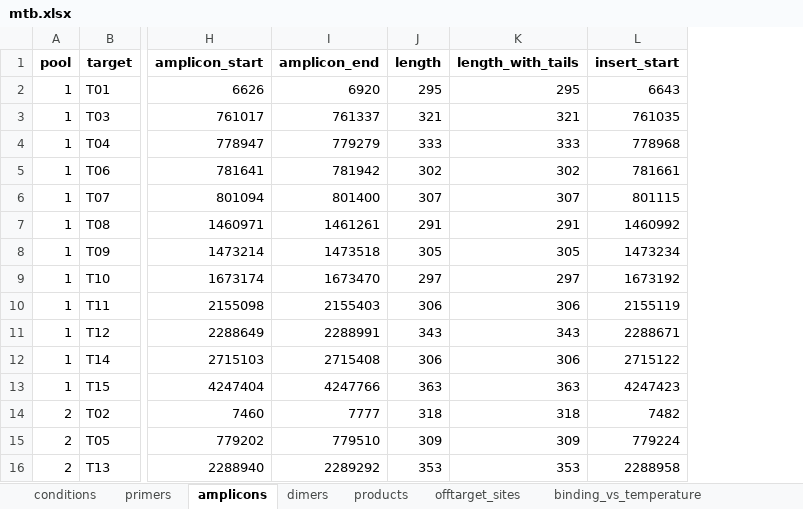
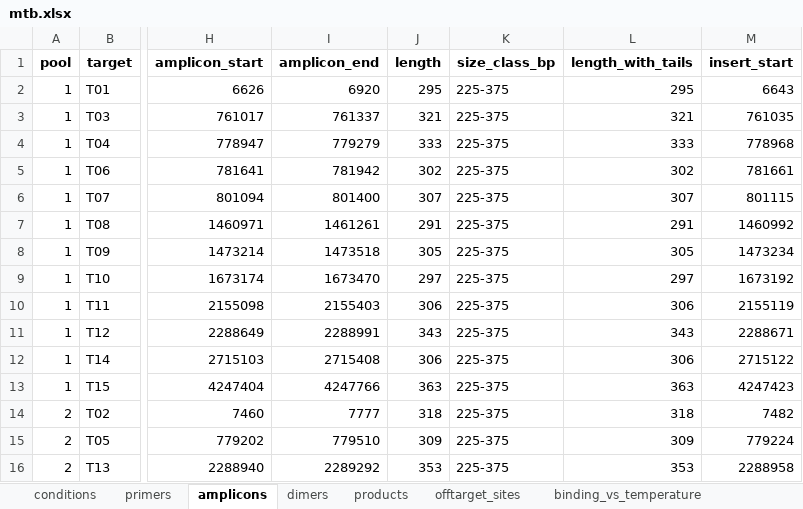
Before and after one commit to SemiQuant/PrimerJinn, an Excel workbook: example/multiplex_mtb/mtb.xlsx, sheet amplicons, drawn as a sheet; only a part is shown, gaps mark what is left out; values as stored, in another font and other column widths than the file's, no borders; the diff names each change by its address in the sheet, - before the commit and + after, or states it on an @@ line.

```diff
--- a/example/multiplex_mtb/mtb.xlsx (sheet amplicons)
+++ b/example/multiplex_mtb/mtb.xlsx (sheet amplicons)
+column K (size_class_bp), rows 2-16: all 225-375
```
Also changed, not shown: sheet primers, sheet conditions, 45 other files.
